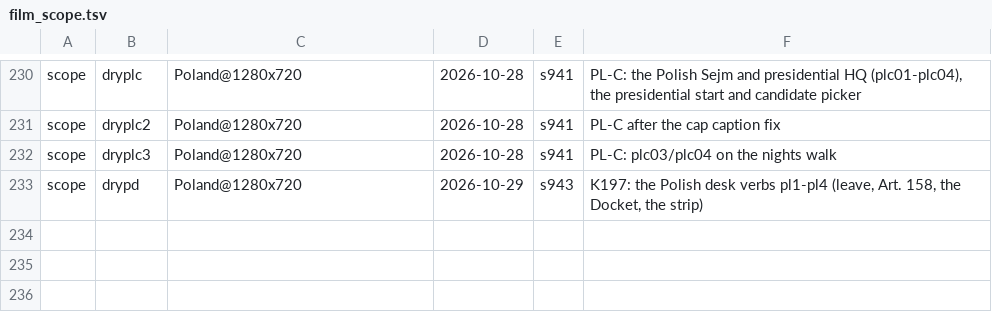
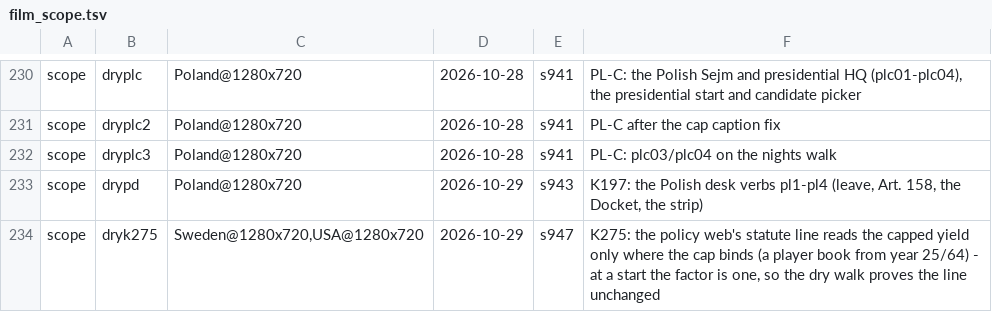
Before and after one commit to Bippen/PoliSim, a TSV file: Tools/film_scope.tsv, drawn as a sheet; only a part is shown, gaps mark what is left out.

```diff
--- a/Tools/film_scope.tsv
+++ b/Tools/film_scope.tsv
@@ -233 +233,2 @@ scope	dryplc3	Poland@1280x720	2026-10-28	s941	PL-C: plc03/plc04 on the nights wa
 scope	drypd	Poland@1280x720	2026-10-29	s943	K197: the Polish desk verbs pl1-pl4 (leave, Art. 158, the Docket, the strip)
+scope	dryk275	Sweden@1280x720,USA@1280x720	2026-10-29	s947	K275: the policy web's statute line reads the capped yield only where the cap binds (a player book from year 25/64) - at a start the factor is one, so the dry walk proves the line unchanged
```
Also changed, not shown: Tools/review_ledger.tsv, 12 other files.
